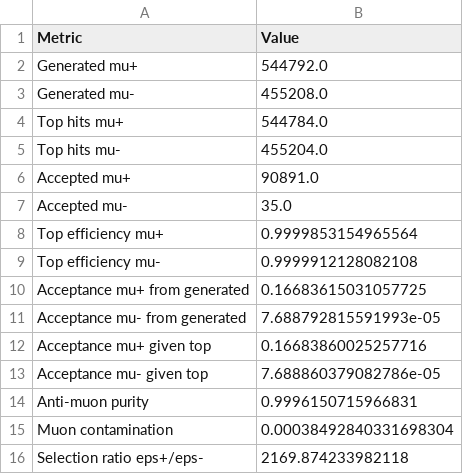
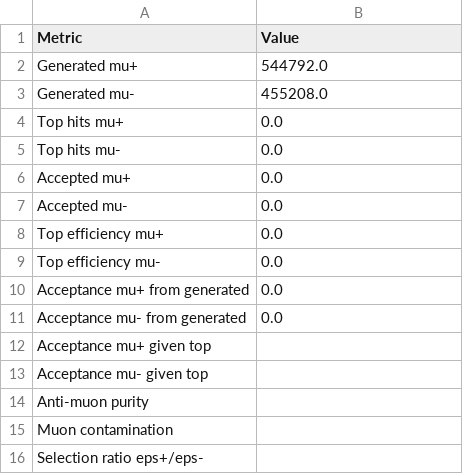
Before and after one commit to csanchez05/Muon-Detector-Simulation, a CSV file: output/selection_summary.csv, drawn as a sheet.

```diff
--- a/output/selection_summary.csv
+++ b/output/selection_summary.csv
@@ -3,14 +3,14 @@ Generated mu+,544792.0
 Generated mu-,455208.0
-Top hits mu+,544784.0
-Top hits mu-,455204.0
-Accepted mu+,90891.0
-Accepted mu-,35.0
-Top efficiency mu+,0.9999853154965564
-Top efficiency mu-,0.9999912128082108
-Acceptance mu+ from generated,0.16683615031057725
-Acceptance mu- from generated,7.688792815591993e-05
-Acceptance mu+ given top,0.16683860025257716
-Acceptance mu- given top,7.688860379082786e-05
-Anti-muon purity,0.9996150715966831
-Muon contamination,0.00038492840331698304
-Selection ratio eps+/eps-,2169.874233982118
+Top hits mu+,0.0
+Top hits mu-,0.0
+Accepted mu+,0.0
+Accepted mu-,0.0
+Top efficiency mu+,0.0
+Top efficiency mu-,0.0
+Acceptance mu+ from generated,0.0
+Acceptance mu- from generated,0.0
+Acceptance mu+ given top,
+Acceptance mu- given top,
+Anti-muon purity,
+Muon contamination,
+Selection ratio eps+/eps-,
```
Also changed, not shown: 7 other files.
